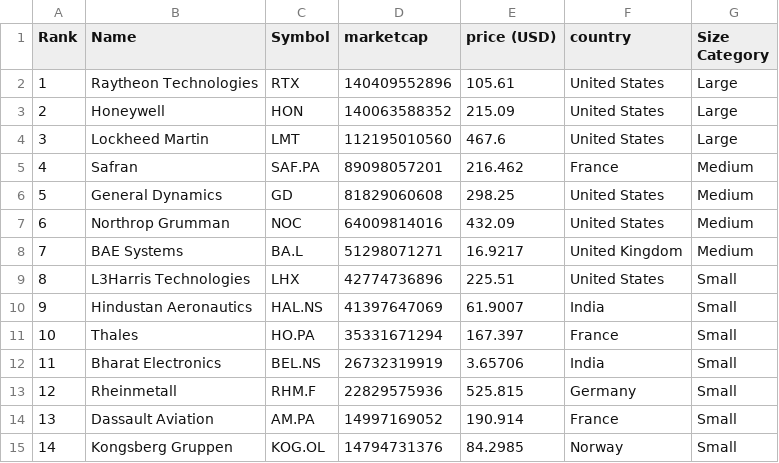
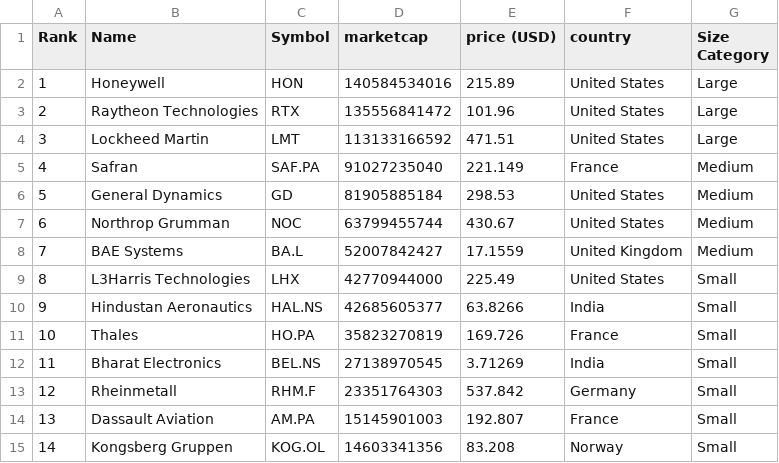
Before and after one commit to carmeloezequiel/taller, a CSV file: categorized_data.csv, drawn as a sheet; only a part is shown; the diff covers the shown part only.

```diff
--- a/categorized_data.csv
+++ b/categorized_data.csv
@@ -1,15 +1,15 @@
 Rank,Name,Symbol,marketcap,price (USD),country,Size Category
-1,Raytheon Technologies,RTX,140409552896,105.61,United States,Large
-2,Honeywell,HON,140063588352,215.09,United States,Large
-3,Lockheed Martin,LMT,112195010560,467.6,United States,Large
-4,Safran,SAF.PA,89098057201,216.462,France,Medium
-5,General Dynamics,GD,81829060608,298.25,United States,Medium
-6,Northrop Grumman,NOC,64009814016,432.09,United States,Medium
-7,BAE Systems,BA.L,51298071271,16.9217,United Kingdom,Medium
-8,L3Harris Technologies,LHX,42774736896,225.51,United States,Small
-9,Hindustan Aeronautics,HAL.NS,41397647069,61.9007,India,Small
-10,Thales,HO.PA,35331671294,167.397,France,Small
-11,Bharat Electronics,BEL.NS,26732319919,3.65706,India,Small
-12,Rheinmetall,RHM.F,22829575936,525.815,Germany,Small
-13,Dassault Aviation,AM.PA,14997169052,190.914,France,Small
-14,Kongsberg Gruppen,KOG.OL,14794731376,84.2985,Norway,Small
+1,Honeywell,HON,140584534016,215.89,United States,Large
+2,Raytheon Technologies,RTX,135556841472,101.96,United States,Large
+3,Lockheed Martin,LMT,113133166592,471.51,United States,Large
+4,Safran,SAF.PA,91027235040,221.149,France,Medium
+5,General Dynamics,GD,81905885184,298.53,United States,Medium
+6,Northrop Grumman,NOC,63799455744,430.67,United States,Medium
+7,BAE Systems,BA.L,52007842427,17.1559,United Kingdom,Medium
+8,L3Harris Technologies,LHX,42770944000,225.49,United States,Small
+9,Hindustan Aeronautics,HAL.NS,42685605377,63.8266,India,Small
+10,Thales,HO.PA,35823270819,169.726,France,Small
+11,Bharat Electronics,BEL.NS,27138970545,3.71269,India,Small
+12,Rheinmetall,RHM.F,23351764303,537.842,Germany,Small
+13,Dassault Aviation,AM.PA,15145901003,192.807,France,Small
+14,Kongsberg Gruppen,KOG.OL,14603341356,83.208,Norway,Small
```
Also changed, not shown: 48 edited cells elsewhere in this file, data.csv.
